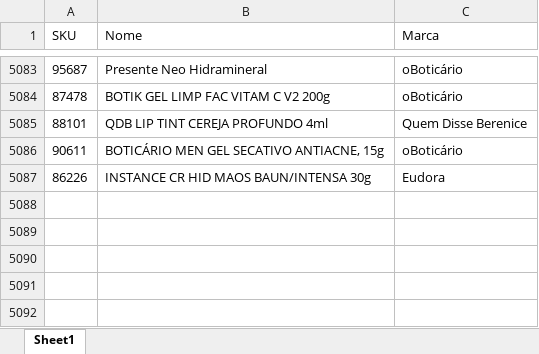
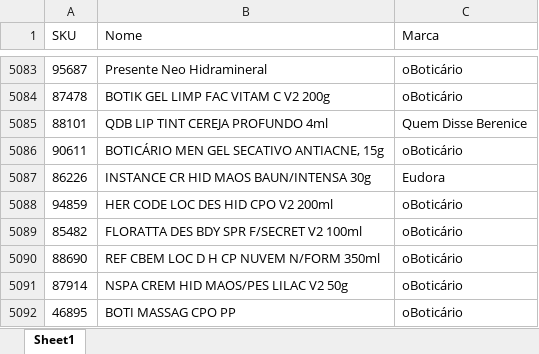
Before and after one commit to alcinadadosti-worspace/AtivosEMultimarcas, an Excel workbook: data/estoqueplanilha.xlsx, sheet Sheet1, drawn as a sheet; only a part is shown, gaps mark what is left out; values as stored, in another font and other column widths than the file's, no borders; table styles not drawn; the diff names each change by its address in the sheet, - before the commit and + after, or states it on an @@ line.

Commit message:
backup: atualizar estoqueplanilha.xlsx

```diff
--- a/data/estoqueplanilha.xlsx (sheet Sheet1)
+++ b/data/estoqueplanilha.xlsx (sheet Sheet1)
+row 5088: 94859 | HER CODE LOC DES HID CPO V2 200ml | oBoticário
+row 5089: 85482 | FLORATTA DES BDY SPR F/SECRET V2 100ml | oBoticário
+row 5090: 88690 | REF CBEM LOC D H CP NUVEM N/FORM 350ml | oBoticário
+row 5091: 87914 | NSPA CREM HID MAOS/PES LILAC V2 50g | oBoticário
+row 5092: 46895 | BOTI MASSAG CPO PP | oBoticário
```
